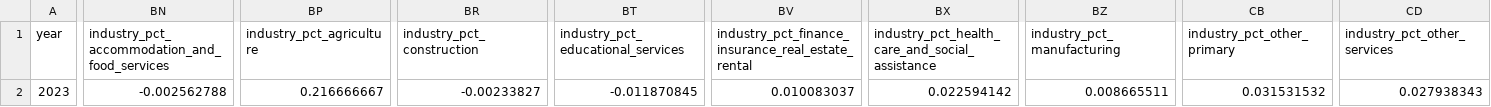
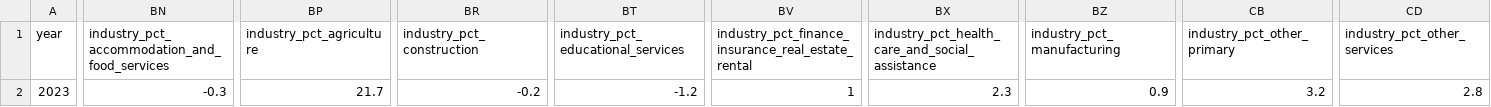
Before and after one commit to bcgov/workbc-ssot, a CSV file: migration/load/updates/monthly_labour_market_updates_2023_02.csv, drawn as a sheet; only a part is shown, gaps mark what is left out; the diff covers the shown part only; the diff names each change by its address in the sheet, - before the commit and + after, or states it on an @@ line.

Commit message:
[WR-1559] Update labour market update Feb 2023

```diff
--- a/migration/load/updates/monthly_labour_market_updates_2023_02.csv
+++ b/migration/load/updates/monthly_labour_market_updates_2023_02.csv
-BN2: -0.002562788
+BN2: -0.3
-BP2 (industry_pct_agriculture): 0.216666667
+BP2 (industry_pct_agriculture): 21.7
-BR2 (industry_pct_construction): -0.00233827
+BR2 (industry_pct_construction): -0.2
-BT2: -0.011870845
+BT2: -1.2
-BV2: 0.010083037
+BV2: 1
-BX2: 0.022594142
+BX2: 2.3
-BZ2 (industry_pct_manufacturing): 0.008665511
+BZ2 (industry_pct_manufacturing): 0.9
-CB2 (industry_pct_other_primary): 0.031531532
+CB2 (industry_pct_other_primary): 3.2
-CD2 (industry_pct_other_services): 0.027938343
+CD2 (industry_pct_other_services): 2.8
```
Also changed, not shown: 5 edited cells elsewhere in this file, migration/load/sources.csv, 2 other files.
